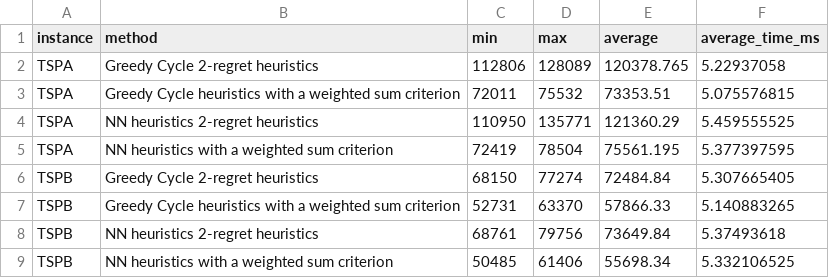
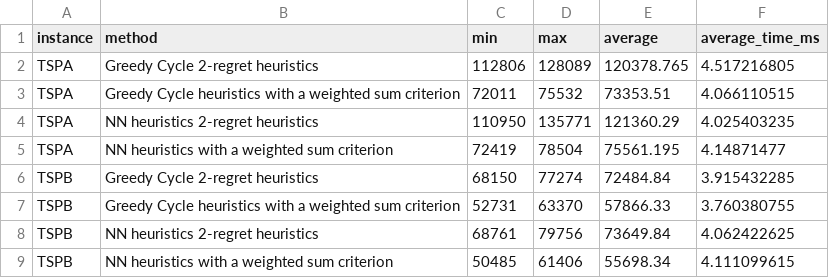
Before and after one commit to PiotrFoltyniewicz/Evolutionary-Computation, a CSV file: lab2/out/generated/summary.csv, drawn as a sheet.

```diff
--- a/lab2/out/generated/summary.csv
+++ b/lab2/out/generated/summary.csv
@@ -1,9 +1,9 @@
 instance,method,min,max,average,average_time_ms
-TSPA,Greedy Cycle 2-regret heuristics,112806,128089,120378.765,5.22937058
-TSPA,Greedy Cycle heuristics with a weighted sum criterion,72011,75532,73353.51,5.075576815
-TSPA,NN heuristics 2-regret heuristics,110950,135771,121360.29,5.459555525
-TSPA,NN heuristics with a weighted sum criterion,72419,78504,75561.195,5.377397595
-TSPB,Greedy Cycle 2-regret heuristics,68150,77274,72484.84,5.307665405
-TSPB,Greedy Cycle heuristics with a weighted sum criterion,52731,63370,57866.33,5.140883265
-TSPB,NN heuristics 2-regret heuristics,68761,79756,73649.84,5.37493618
-TSPB,NN heuristics with a weighted sum criterion,50485,61406,55698.34,5.332106525
+TSPA,Greedy Cycle 2-regret heuristics,112806,128089,120378.765,4.517216805
+TSPA,Greedy Cycle heuristics with a weighted sum criterion,72011,75532,73353.51,4.066110515
+TSPA,NN heuristics 2-regret heuristics,110950,135771,121360.29,4.025403235
+TSPA,NN heuristics with a weighted sum criterion,72419,78504,75561.195,4.14871477
+TSPB,Greedy Cycle 2-regret heuristics,68150,77274,72484.84,3.915432285
+TSPB,Greedy Cycle heuristics with a weighted sum criterion,52731,63370,57866.33,3.760380755
+TSPB,NN heuristics 2-regret heuristics,68761,79756,73649.84,4.062422625
+TSPB,NN heuristics with a weighted sum criterion,50485,61406,55698.34,4.111099615
```
Also changed, not shown: lab1/out/generated/results.csv, lab1/out/generated/summary.csv, 16 other files.
